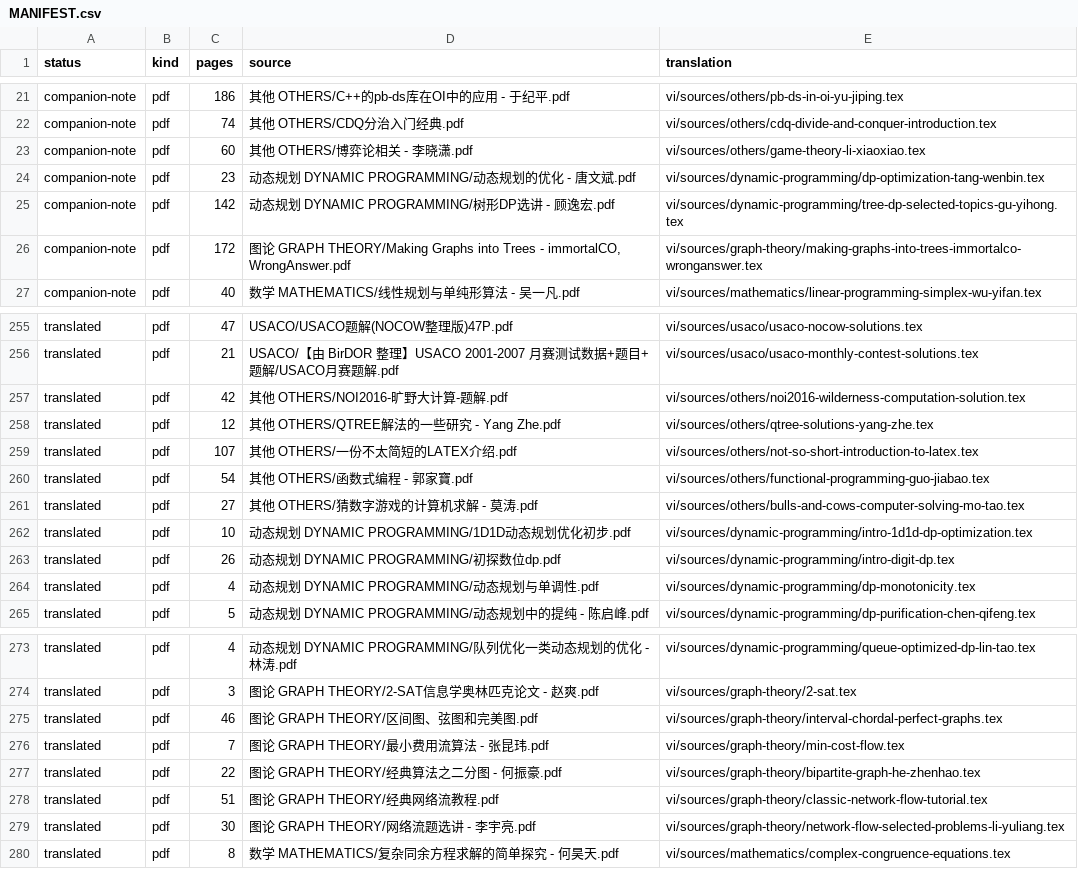
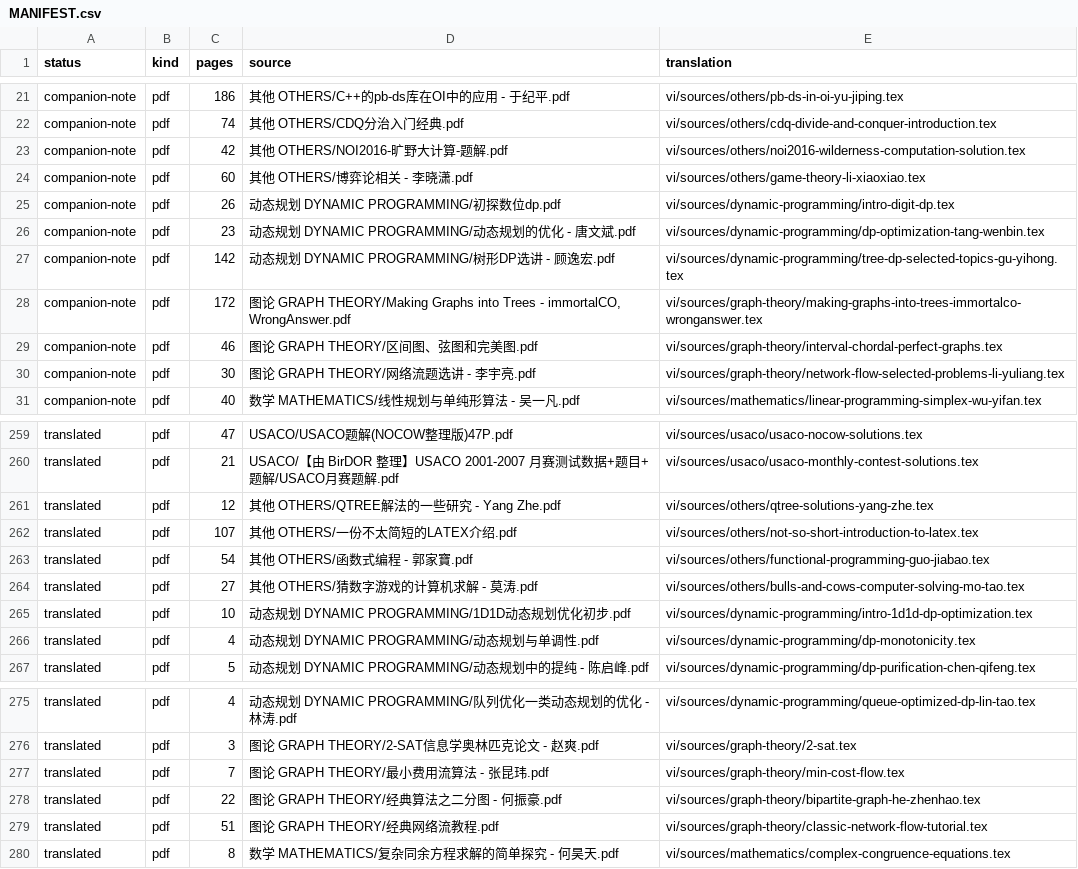
Before and after one commit to cuom1999/OI-Public-Library, a CSV file: vi/MANIFEST.csv, drawn as a sheet; only a part is shown, gaps mark what is left out; removed rows and columns are numbered as before the commit, all else as after; the diff names each change by its address in the sheet, - before the commit and + after, or states it on an @@ line.

```diff
--- a/vi/MANIFEST.csv
+++ b/vi/MANIFEST.csv
+row 23: companion-note | pdf | 42 | 其他 OTHERS/NOI2016-旷野大计算-题解.pdf | vi/sources/others/noi2016-wilderness-computation-solution.tex
+row 25: companion-note | pdf | 26 | 动态规划 DYNAMIC PROGRAMMING/初探数位dp.pdf | vi/sources/dynamic-programming/intro-digit-dp.tex
+row 29: companion-note | pdf | 46 | 图论 GRAPH THEORY/区间图、弦图和完美图.pdf | vi/sources/graph-theory/interval-chordal-perfect-graphs.tex
+row 30: companion-note | pdf | 30 | 图论 GRAPH THEORY/网络流题选讲 - 李宇亮.pdf | vi/sources/graph-theory/network-flow-selected-problems-li-yuliang.tex
-row 257: translated | pdf | 42 | 其他 OTHERS/NOI2016-旷野大计算-题解.pdf | vi/sources/others/noi2016-wilderness-computation-solution.tex
-row 263: translated | pdf | 26 | 动态规划 DYNAMIC PROGRAMMING/初探数位dp.pdf | vi/sources/dynamic-programming/intro-digit-dp.tex
-row 275: translated | pdf | 46 | 图论 GRAPH THEORY/区间图、弦图和完美图.pdf | vi/sources/graph-theory/interval-chordal-perfect-graphs.tex
-row 279: translated | pdf | 30 | 图论 GRAPH THEORY/网络流题选讲 - 李宇亮.pdf | vi/sources/graph-theory/network-flow-selected-problems-li-yuliang.tex
```
Also changed, not shown: 5 other files.
